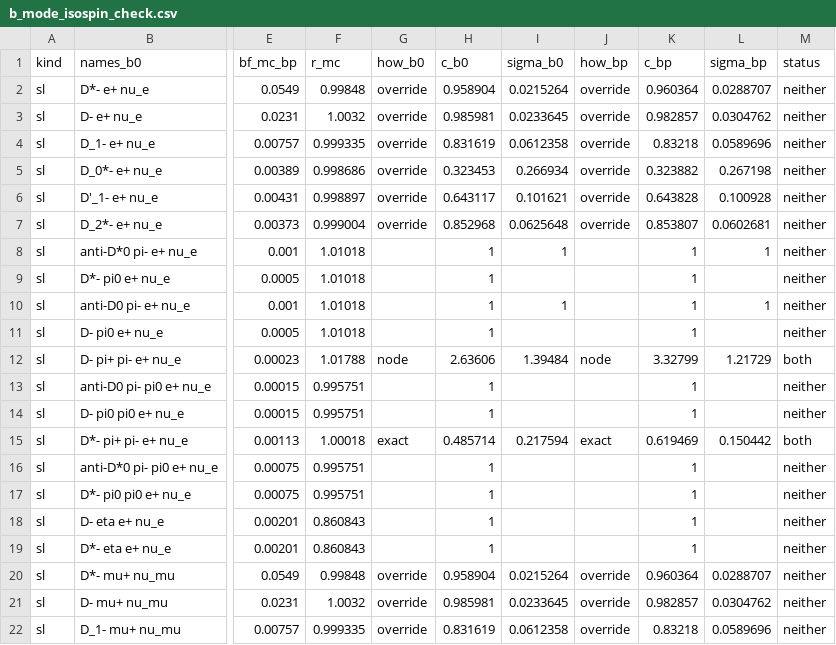
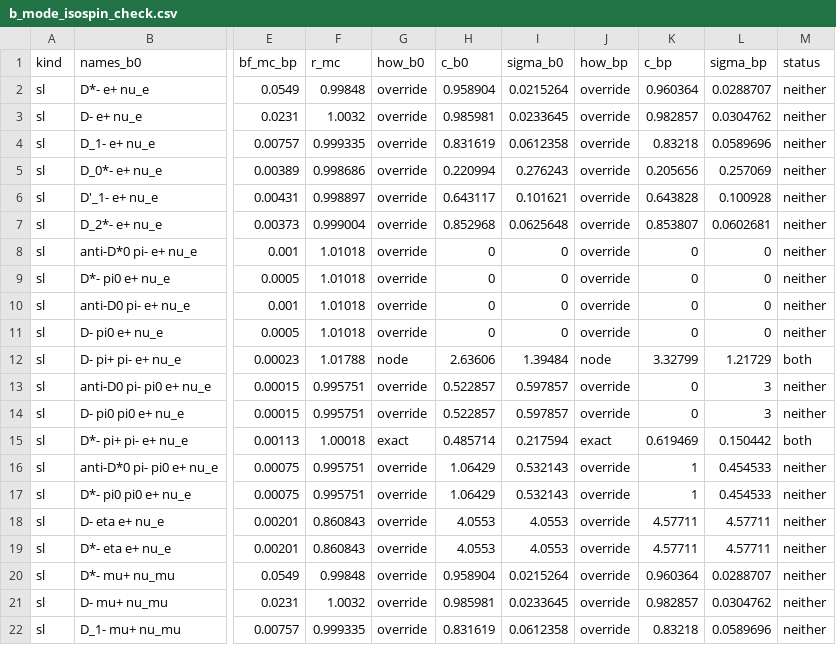
Before and after one commit to zjkjsd/inclusive_R_D, a CSV file: Notebooks/Plotting/csv_output/b_mode_isospin_check.csv, drawn as a sheet; only a part is shown, gaps mark what is left out; the diff covers the shown part only; the diff names each change by its address in the sheet, - before the commit and + after, or states it on an @@ line.

```diff
--- a/Notebooks/Plotting/csv_output/b_mode_isospin_check.csv
+++ b/Notebooks/Plotting/csv_output/b_mode_isospin_check.csv
-H5 (c_b0): 0.323453
+H5 (c_b0): 0.220994
-I5 (sigma_b0): 0.266934
+I5 (sigma_b0): 0.276243
-K5 (c_bp): 0.323882
+K5 (c_bp): 0.205656
-L5 (sigma_bp): 0.267198
+L5 (sigma_bp): 0.257069
-G8:G11 (how_b0): (empty)
+G8:G11 (how_b0): override
-H8:H11 (c_b0): 1
+H8:H11 (c_b0): 0
-I8 (sigma_b0): 1
+I8 (sigma_b0): 0
-J8:J11 (how_bp): (empty)
+J8:J11 (how_bp): override
-K8:K11 (c_bp): 1
+K8:K11 (c_bp): 0
-L8 (sigma_bp): 1
+L8 (sigma_bp): 0
-I9 (sigma_b0): (empty)
+I9 (sigma_b0): 0
-L9 (sigma_bp): (empty)
+L9 (sigma_bp): 0
-I10 (sigma_b0): 1
+I10 (sigma_b0): 0
-L10 (sigma_bp): 1
+L10 (sigma_bp): 0
-I11 (sigma_b0): (empty)
+I11 (sigma_b0): 0
-L11 (sigma_bp): (empty)
+L11 (sigma_bp): 0
-G13:G14 (how_b0): (empty)
+G13:G14 (how_b0): override
-H13:H14 (c_b0): 1
+H13:H14 (c_b0): 0.522857
-I13:I14 (sigma_b0): (empty)
+I13:I14 (sigma_b0): 0.597857
-J13:J14 (how_bp): (empty)
+J13:J14 (how_bp): override
-K13:K14 (c_bp): 1
+K13:K14 (c_bp): 0
-L13:L14 (sigma_bp): (empty)
+L13:L14 (sigma_bp): 3
-G16:G19 (how_b0): (empty)
+G16:G19 (how_b0): override
-H16:H17 (c_b0): 1
+H16:H17 (c_b0): 1.06429
-I16:I17 (sigma_b0): (empty)
+I16:I17 (sigma_b0): 0.532143
-J16:J19 (how_bp): (empty)
+J16:J19 (how_bp): override
-L16:L17 (sigma_bp): (empty)
+L16:L17 (sigma_bp): 0.454533
-H18:H19 (c_b0): 1
+H18:H19 (c_b0): 4.0553
-I18:I19 (sigma_b0): (empty)
+I18:I19 (sigma_b0): 4.0553
-K18:K19 (c_bp): 1
+K18:K19 (c_bp): 4.57711
-L18:L19 (sigma_bp): (empty)
+L18:L19 (sigma_bp): 4.57711
```
Also changed, not shown: 66 edited cells elsewhere in this file, Notebooks/Plotting/csv_output/b_mode_pdg_nodes.csv, 8 other files.
